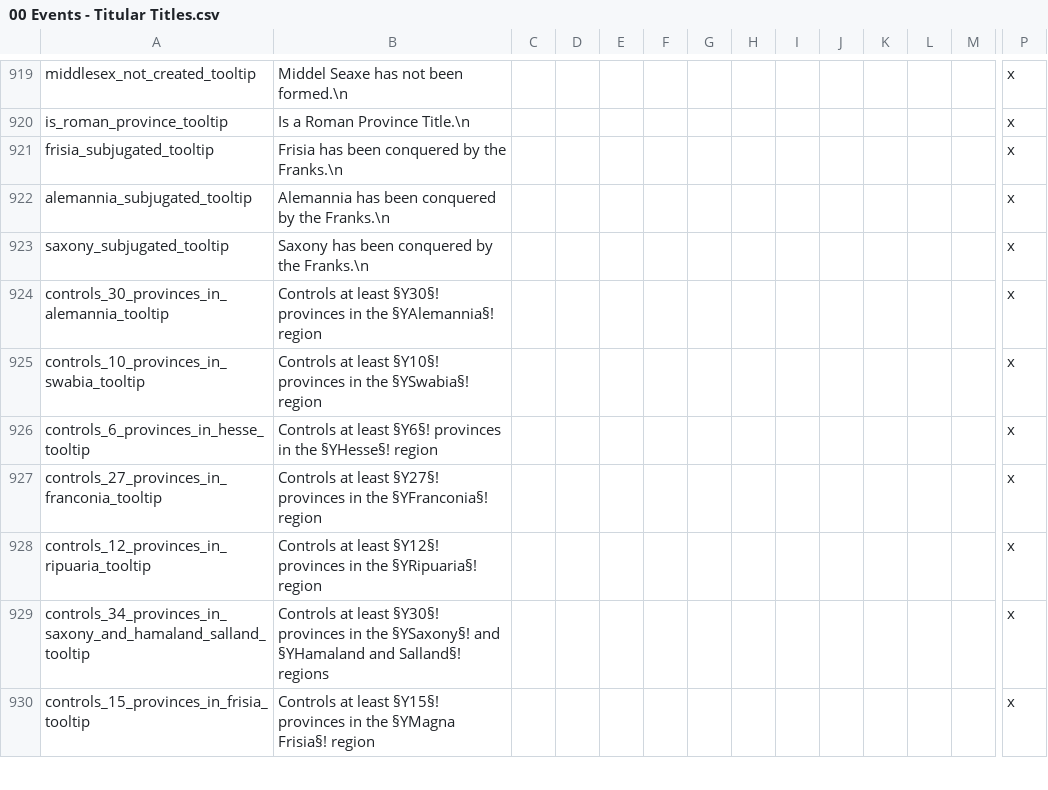
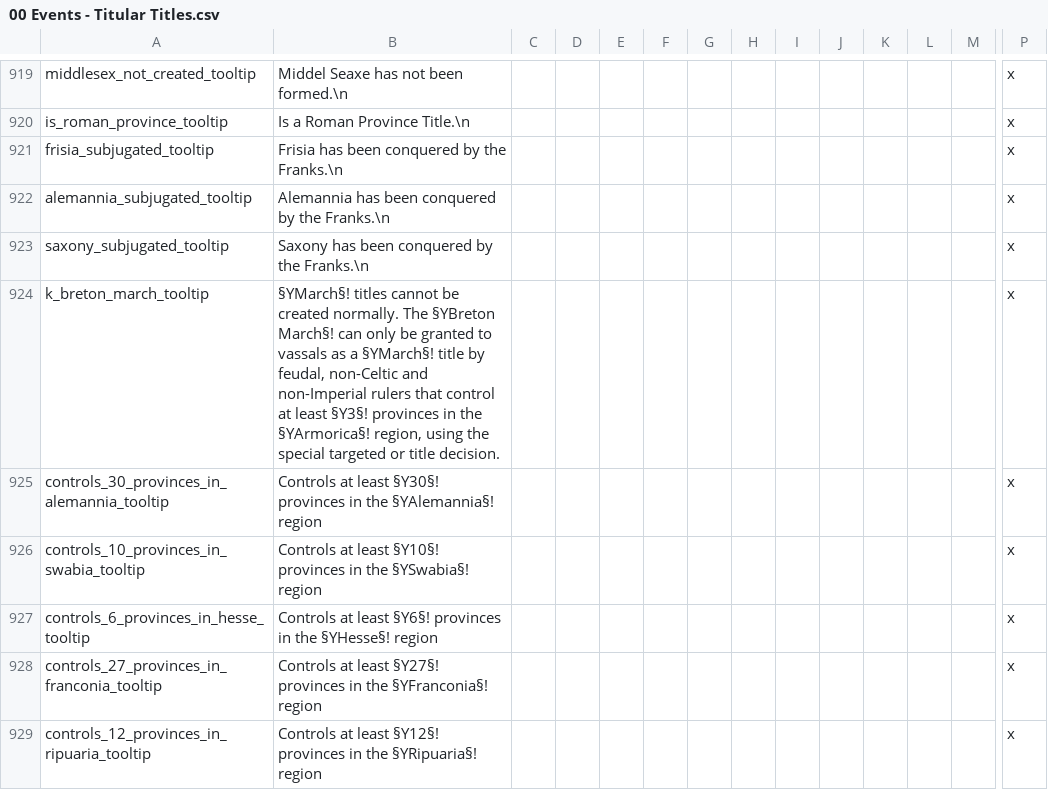
Before and after one commit to DC123456789/Britannia---The-Winter-King, a CSV file: Britannia/localisation/00 Events - Titular Titles.csv, drawn as a sheet; only a part is shown, gaps mark what is left out; the shorter side is filled out with more unchanged rows; rows hold the shown columns only; the diff names each change by its address in the sheet, - before the commit and + after, or states it on an @@ line.

Commit message:
- Added logic for AI granting of Breton March - Added events/cbs for marches declaring independence and being re-vassalized (can be done within 25 years of becoming independent)

```diff
--- a/Britannia/localisation/00 Events - Titular Titles.csv
+++ b/Britannia/localisation/00 Events - Titular Titles.csv
+row 924: k_breton_march_tooltip | §YMarch§! titles cannot be created normally. The §YBreton March§! can only be granted to vassals as a §YMarch§! title by feudal, non-Celtic and non-Imperial rulers that control at least §Y3§! provinces in the §YArmorica§! region, using the special targeted or title decision. |  |  |  |  |  |  |  |  |  |  |  | x
```
Also changed, not shown: 11 other files.
